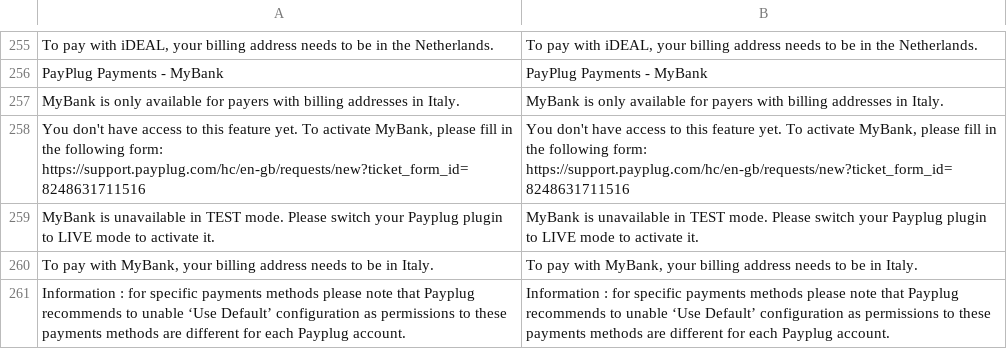
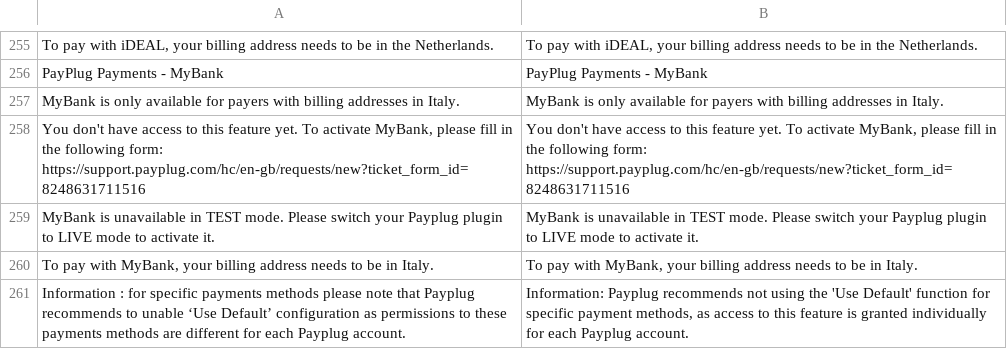
Before and after one commit to payplug/payplug-magento2, a CSV file: i18n/en_US.csv, drawn as a sheet; only a part is shown, gaps mark what is left out.

Commit message:
MAG-242 changing translations

```diff
--- a/i18n/en_US.csv
+++ b/i18n/en_US.csv
@@ -260,2 +260,2 @@
 "To pay with MyBank, your billing address needs to be in Italy.","To pay with MyBank, your billing address needs to be in Italy."
-"Information : for specific payments methods please note that Payplug recommends to unable ‘Use Default’ configuration as permissions to these payments methods are different for each Payplug account.","Information : for specific payments methods please note that Payplug recommends to unable ‘Use Default’ configuration as permissions to these payments methods are different for each Payplug account."
+"Information : for specific payments methods please note that Payplug recommends to unable ‘Use Default’ configuration as permissions to these payments methods are different for each Payplug account.","Information: Payplug recommends not using the 'Use Default' function for specific payment methods, as access to this feature is granted individually for each Payplug account."
```
Also changed, not shown: i18n/fr_FR.csv.
